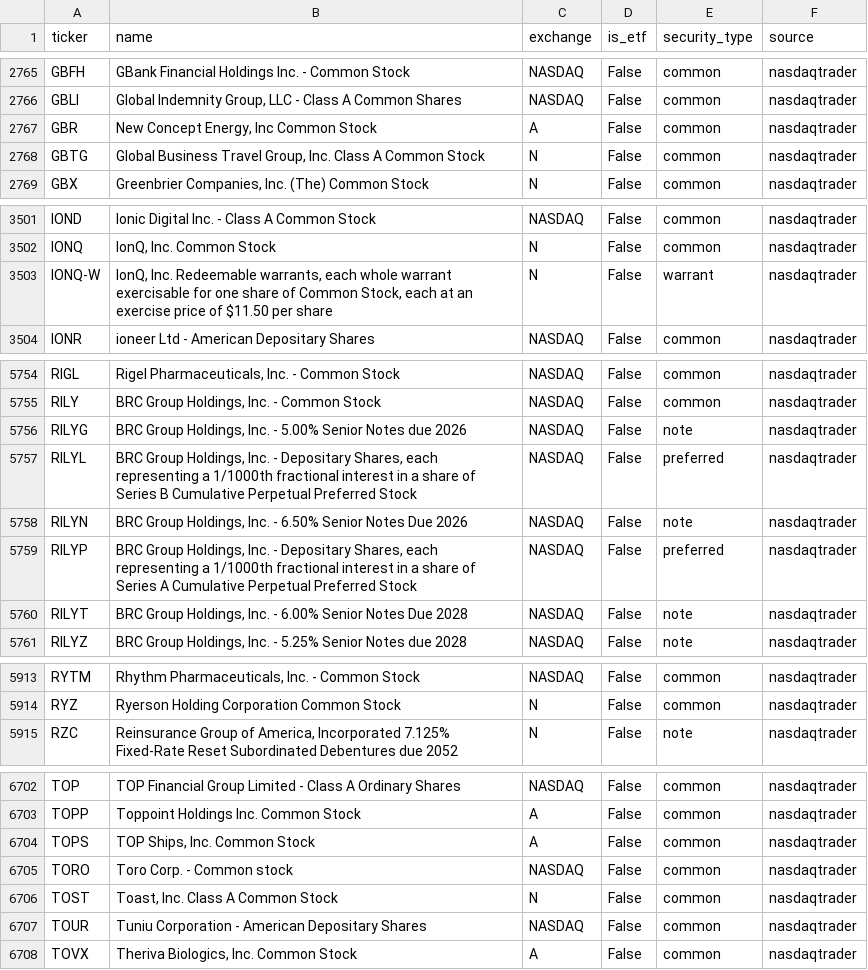
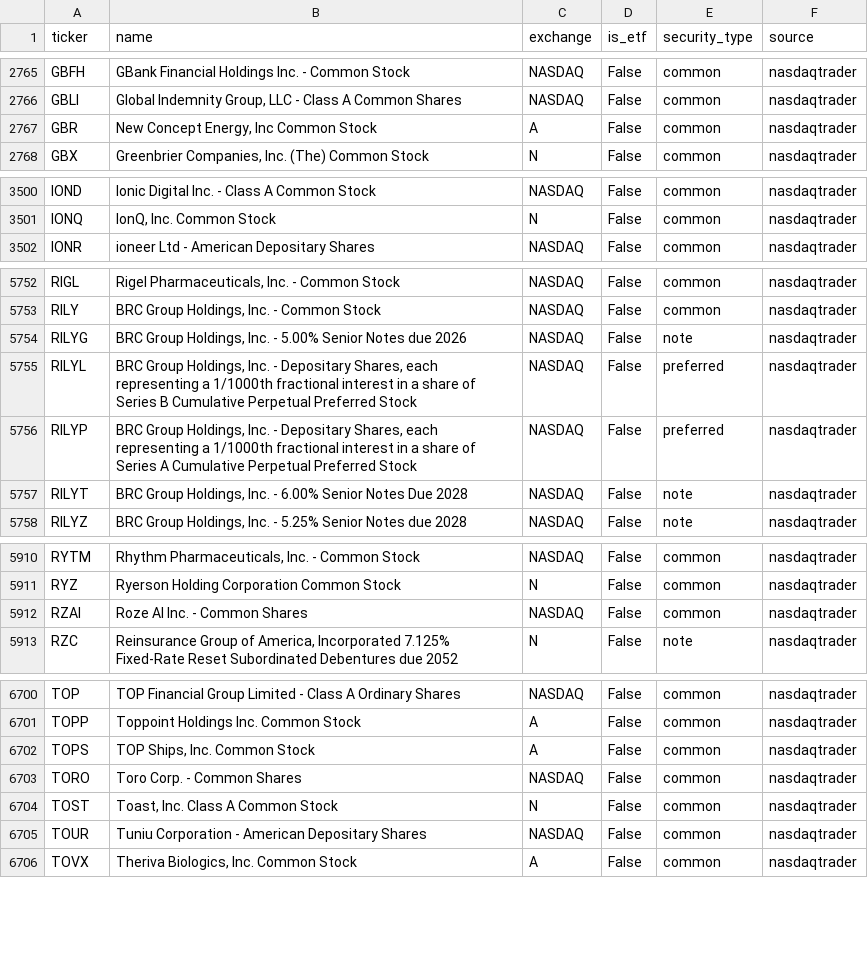
Before and after one commit to weiting1226/stock, a CSV file: data/universe.csv, drawn as a sheet; only a part is shown, gaps mark what is left out.

```diff
--- a/data/universe.csv
+++ b/data/universe.csv
@@ -2767,3 +2767,2 @@ GBLI,"Global Indemnity Group, LLC - Class A Common Shares",NASDAQ,False,common,n
 GBR,"New Concept Energy, Inc Common Stock",A,False,common,nasdaqtrader
-GBTG,"Global Business Travel Group, Inc. Class A Common Stock",N,False,common,nasdaqtrader
 GBX,"Greenbrier Companies, Inc. (The) Common Stock",N,False,common,nasdaqtrader
@@ -3502,3 +3501,2 @@ IOND,Ionic Digital Inc. - Class A Common Stock,NASDAQ,False,common,nasdaqtrader
 IONQ,"IonQ, Inc. Common Stock",N,False,common,nasdaqtrader
-IONQ-W,"IonQ, Inc. Redeemable warrants, each whole warrant exercisable for one share of Common Stock, each at an exercise price of $11.50 per share",N,False,warrant,nasdaqtrader
 IONR,ioneer Ltd - American Depositary Shares,NASDAQ,False,common,nasdaqtrader
@@ -5757,3 +5755,2 @@ RILYG,"BRC Group Holdings, Inc. - 5.00% Senior Notes due 2026",NASDAQ,False,note
 RILYL,"BRC Group Holdings, Inc. - Depositary Shares, each representing a 1/1000th fractional interest in a share of Series B Cumulative Perpetual Preferred Stock",NASDAQ,False,preferred,nasdaqtrader
-RILYN,"BRC Group Holdings, Inc. - 6.50% Senior Notes Due 2026",NASDAQ,False,note,nasdaqtrader
 RILYP,"BRC Group Holdings, Inc. - Depositary Shares, each representing a 1/1000th fractional interest in a share of Series A Cumulative Perpetual Preferred Stock",NASDAQ,False,preferred,nasdaqtrader
@@ -5914,2 +5911,3 @@ RYTM,"Rhythm Pharmaceuticals, Inc. - Common Stock",NASDAQ,False,common,nasdaqtra
 RYZ,Ryerson Holding Corporation Common Stock,N,False,common,nasdaqtrader
+RZAI,Roze AI Inc. - Common Shares,NASDAQ,False,common,nasdaqtrader
 RZC,"Reinsurance Group of America, Incorporated 7.125% Fixed-Rate Reset Subordinated Debentures due 2052",N,False,note,nasdaqtrader
@@ -6704,3 +6702,3 @@ TOPP,Toppoint Holdings Inc. Common Stock,A,False,common,nasdaqtrader
 TOPS,"TOP Ships, Inc. Common Stock",A,False,common,nasdaqtrader
-TORO,Toro Corp. - Common stock,NASDAQ,False,common,nasdaqtrader
+TORO,Toro Corp. - Common Shares,NASDAQ,False,common,nasdaqtrader
 TOST,"Toast, Inc. Class A Common Stock",N,False,common,nasdaqtrader
```
Also changed, not shown: 6 other files.
